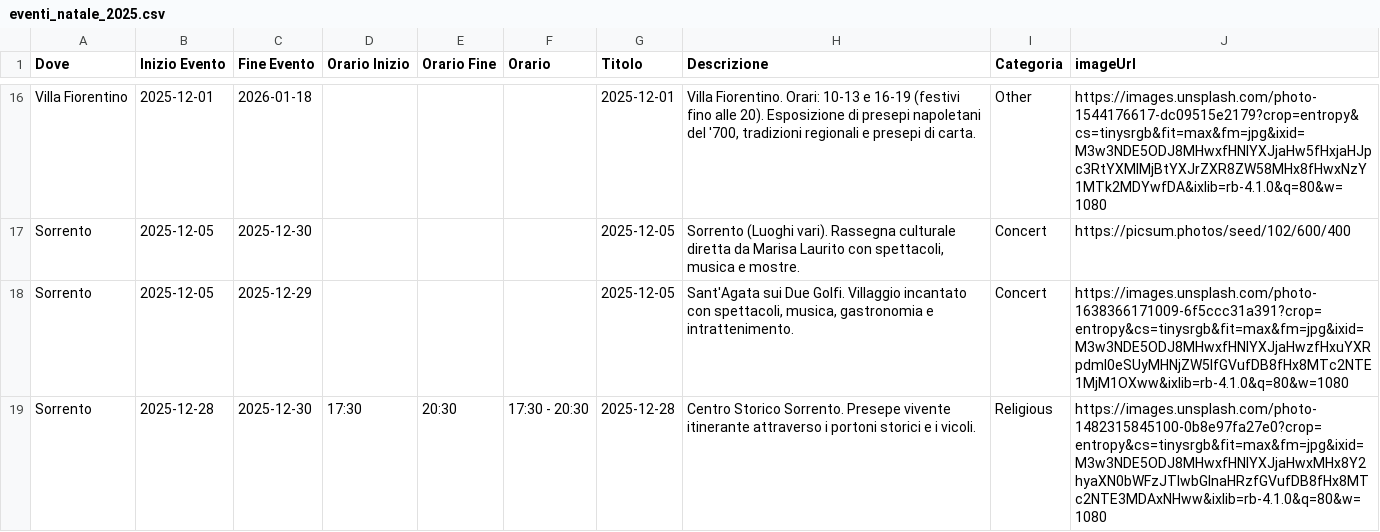
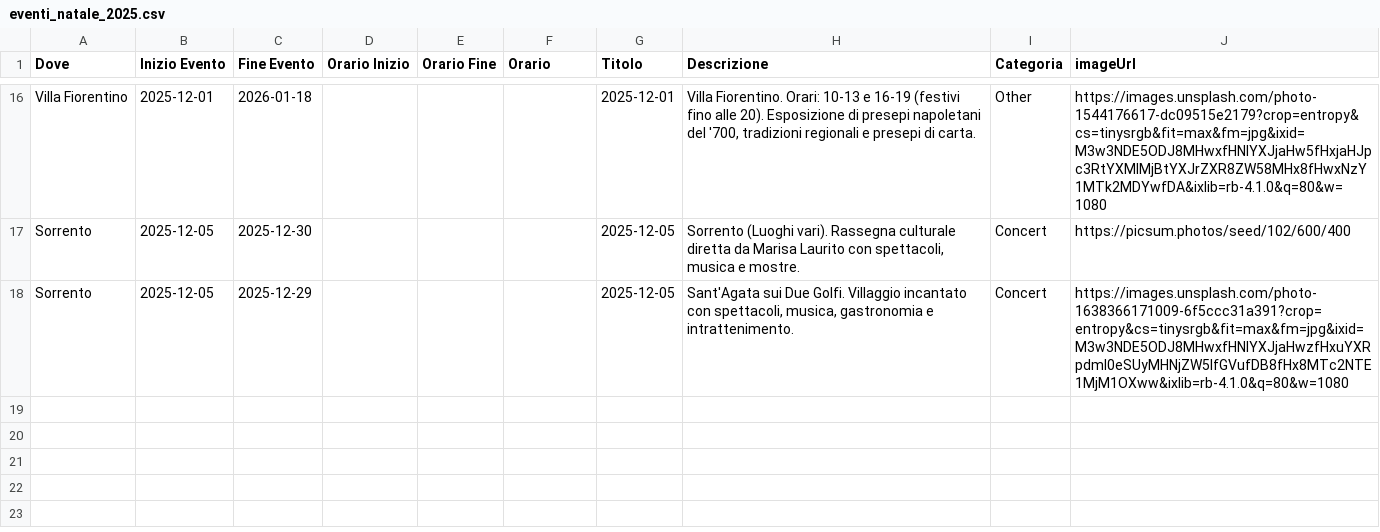
Before and after one commit to mich-de/events2025, a CSV file: eventi_natale_2025.csv, drawn as a sheet; only a part is shown, gaps mark what is left out; the diff names each change by its address in the sheet, - before the commit and + after, or states it on an @@ line.

Commit message:
feat: Aggiorna eventi dal dashboard [2025-12-08T13:52:10.278Z]

```diff
--- a/eventi_natale_2025.csv
+++ b/eventi_natale_2025.csv
-row 19: Sorrento | 2025-12-28 | 2025-12-30 | 17:30 | 20:30 | 17:30 - 20:30 | 2025-12-28 | Centro Storico Sorrento. Presepe vivente itinerante attraverso i portoni storici e i vicoli. | Religious | https://images.unsplash.com/photo-1482315845100-0b8e97fa27e0?crop=entropy&cs=tinysrgb&fit=max&fm=jpg&ixid=M3w3NDE5ODJ8MHwxfHNlYXJjaHwxMHx8Y2hyaXN0bWFzJTIwbGlnaHRzfGVufDB8fHx8MTc2NTE3MDAxNHww&ixlib=rb-4.1.0&q=80&w=1080
```
